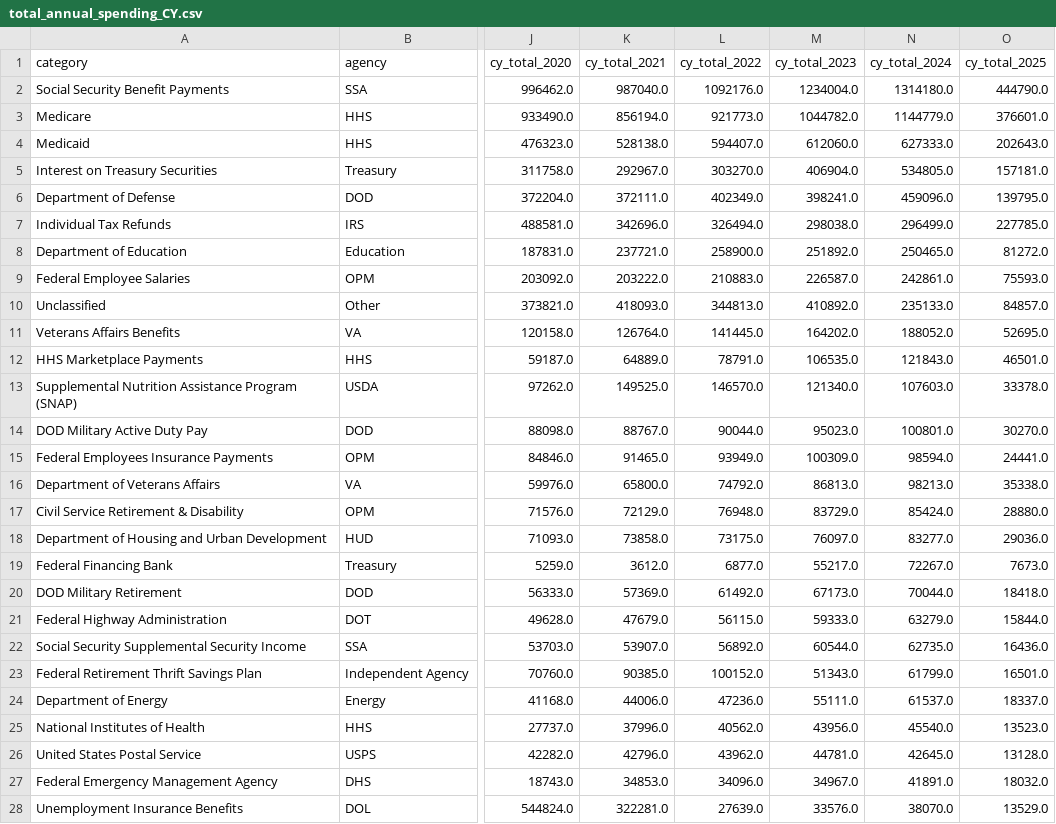
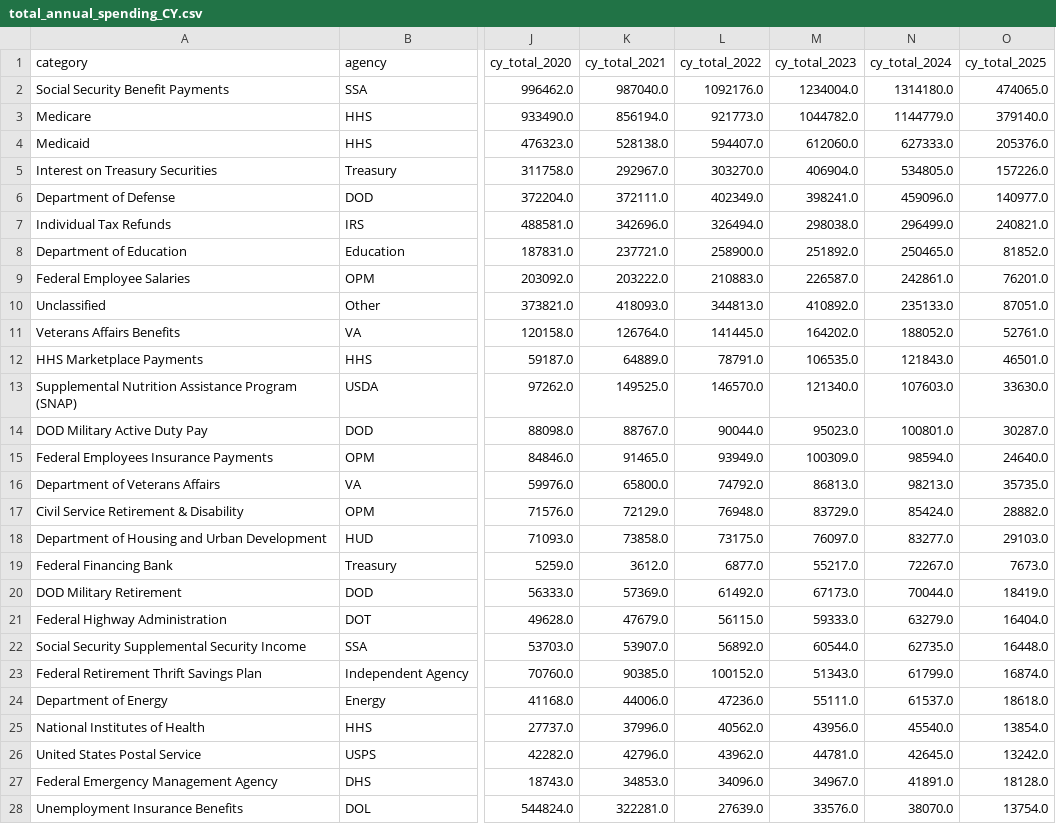
Before and after one commit to jkelly3rd/fed_spend, a CSV file: output/total_annual_spending_CY.csv, drawn as a sheet; only a part is shown, gaps mark what is left out; the diff covers the shown part only; the diff names each change by its address in the sheet, - before the commit and + after, or states it on an @@ line.

```diff
--- a/output/total_annual_spending_CY.csv
+++ b/output/total_annual_spending_CY.csv
-O2 (cy_total_2025): 444790.0
+O2 (cy_total_2025): 474065.0
-O3 (cy_total_2025): 376601.0
+O3 (cy_total_2025): 379140.0
-O4 (cy_total_2025): 202643.0
+O4 (cy_total_2025): 205376.0
-O5 (cy_total_2025): 157181.0
+O5 (cy_total_2025): 157226.0
-O6 (cy_total_2025): 139795.0
+O6 (cy_total_2025): 140977.0
-O7 (cy_total_2025): 227785.0
+O7 (cy_total_2025): 240821.0
-O8 (cy_total_2025): 81272.0
+O8 (cy_total_2025): 81852.0
-O9 (cy_total_2025): 75593.0
+O9 (cy_total_2025): 76201.0
-O10 (cy_total_2025): 84857.0
+O10 (cy_total_2025): 87051.0
-O11 (cy_total_2025): 52695.0
+O11 (cy_total_2025): 52761.0
-O13 (cy_total_2025): 33378.0
+O13 (cy_total_2025): 33630.0
-O14 (cy_total_2025): 30270.0
+O14 (cy_total_2025): 30287.0
-O15 (cy_total_2025): 24441.0
+O15 (cy_total_2025): 24640.0
-O16 (cy_total_2025): 35338.0
+O16 (cy_total_2025): 35735.0
-O17 (cy_total_2025): 28880.0
+O17 (cy_total_2025): 28882.0
-O18 (cy_total_2025): 29036.0
+O18 (cy_total_2025): 29103.0
-O20 (cy_total_2025): 18418.0
+O20 (cy_total_2025): 18419.0
-O21 (cy_total_2025): 15844.0
+O21 (cy_total_2025): 16404.0
-O22 (cy_total_2025): 16436.0
+O22 (cy_total_2025): 16448.0
-O23 (cy_total_2025): 16501.0
+O23 (cy_total_2025): 16874.0
-O24 (cy_total_2025): 18337.0
+O24 (cy_total_2025): 18618.0
-O25 (cy_total_2025): 13523.0
+O25 (cy_total_2025): 13854.0
-O26 (cy_total_2025): 13128.0
+O26 (cy_total_2025): 13242.0
-O27 (cy_total_2025): 18032.0
+O27 (cy_total_2025): 18128.0
-O28 (cy_total_2025): 13529.0
+O28 (cy_total_2025): 13754.0
```
Also changed, not shown: 55 edited cells elsewhere in this file, output/total_annual_spending_FY.csv, output/yearly_first_days_bycategory.csv, 2 other files.
